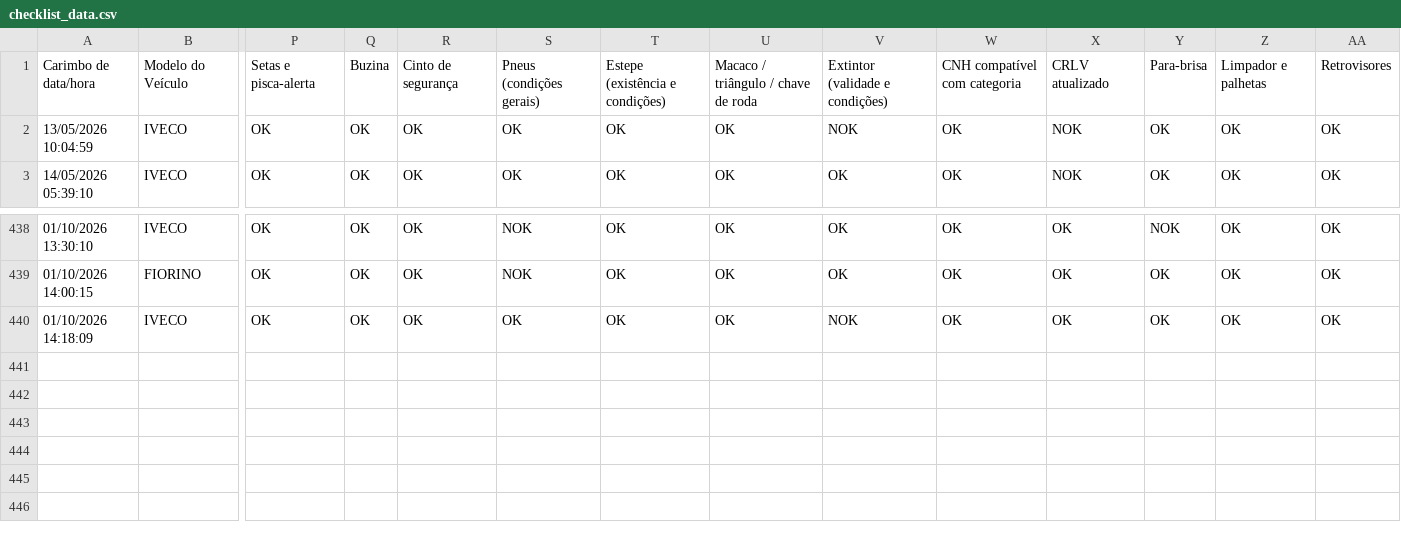
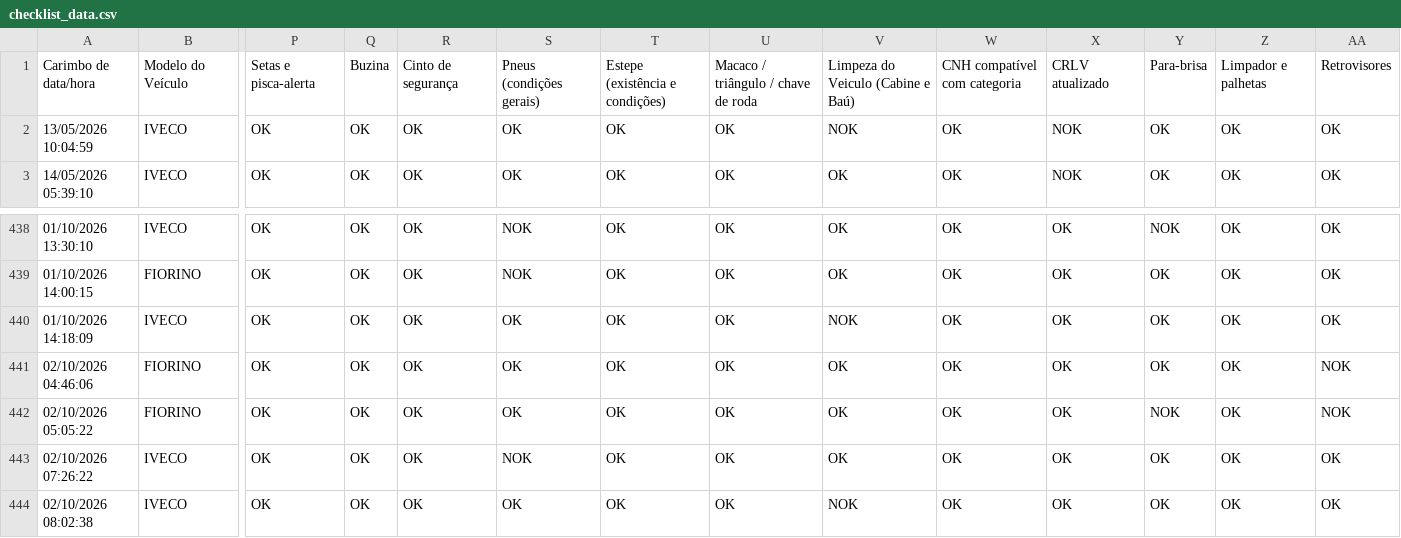
Before and after one commit to GGSantosLM/carverify, a CSV file: src/data/checklist_data.csv, drawn as a sheet; only a part is shown, gaps mark what is left out; rows hold the shown columns only; the diff names each change by its address in the sheet, - before the commit and + after, or states it on an @@ line.

```diff
--- a/src/data/checklist_data.csv
+++ b/src/data/checklist_data.csv
-V1: Extintor (validade e condições)
+V1: Limpeza do Veiculo (Cabine e Baú)
+row 441: 02/10/2026 04:46:06 | FIORINO | OK | OK | OK | OK | OK | OK | OK | OK | OK | OK | OK | NOK
+row 442: 02/10/2026 05:05:22 | FIORINO | OK | OK | OK | OK | OK | OK | OK | OK | OK | NOK | OK | NOK
+row 443: 02/10/2026 07:26:22 | IVECO | OK | OK | OK | NOK | OK | OK | OK | OK | OK | OK | OK | OK
+row 444: 02/10/2026 08:02:38 | IVECO | OK | OK | OK | OK | OK | OK | NOK | OK | OK | OK | OK | OK
```
